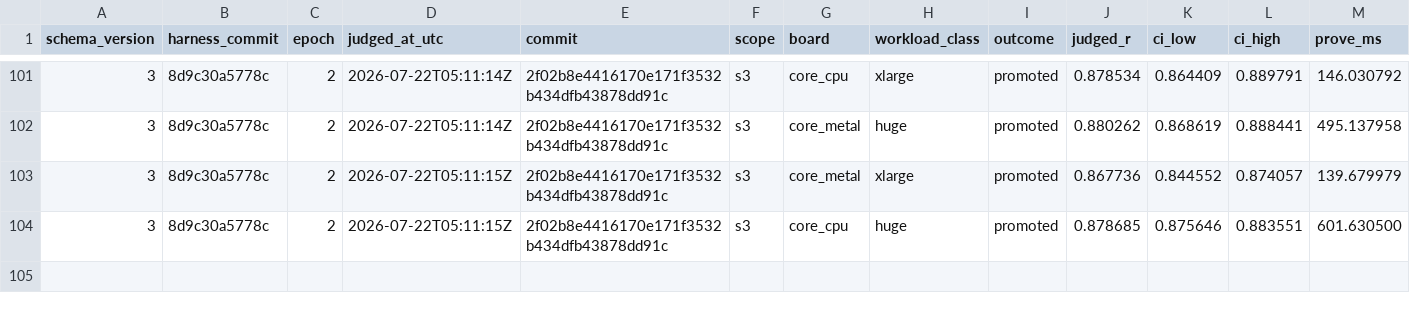
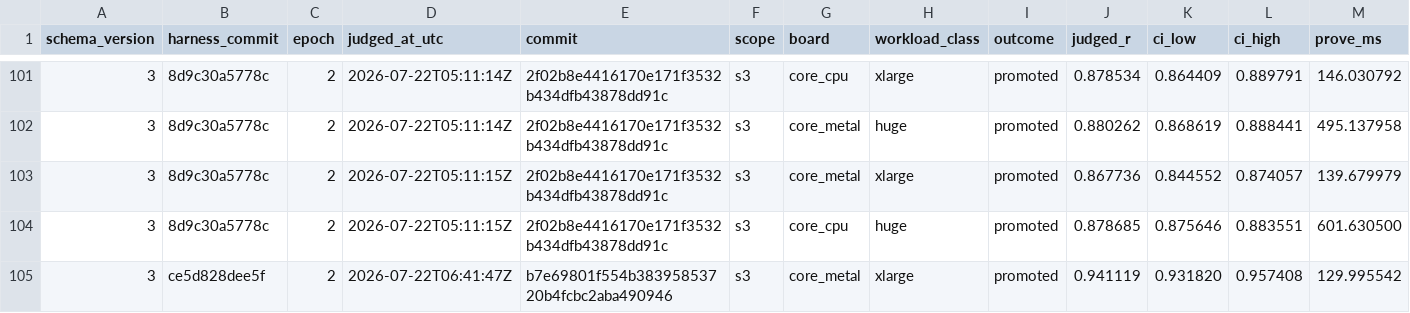
Before and after one commit to welttowelt/stwo-zig, a TSV file: autoresearch/ledger/promotions.tsv, drawn as a sheet; only a part is shown, gaps mark what is left out; rows hold the shown columns only; the diff names each change by its address in the sheet, - before the commit and + after, or states it on an @@ line.

```diff
--- a/autoresearch/ledger/promotions.tsv
+++ b/autoresearch/ledger/promotions.tsv
+row 105: 3 | ce5d828dee5f | 2 | 2026-07-22T06:41:47Z | b7e69801f554b38395853720b4fcbc2aba490946 | s3 | core_metal | xlarge | promoted | 0.941119 | 0.931820 | 0.957408 | 129.995542
```
